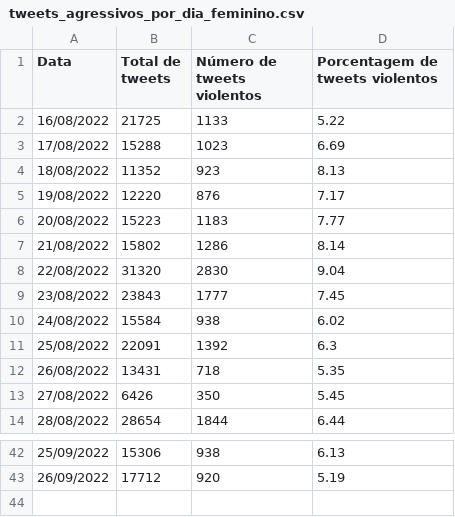
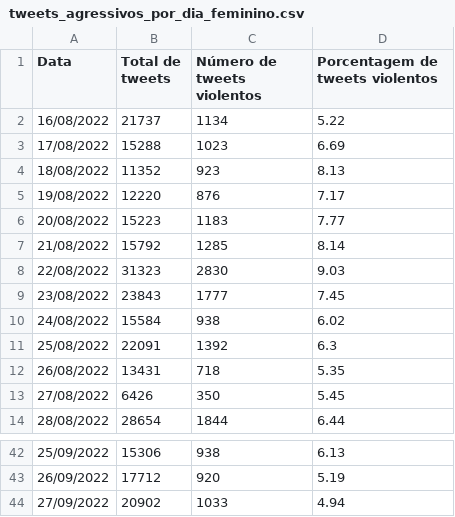
Before and after one commit to cewebbr/violentometro, a CSV file: webpage/data/tweets_agressivos_por_dia_feminino.csv, drawn as a sheet; only a part is shown, gaps mark what is left out.

Commit message:
Auto-update webpage data >> 2022-09-28_04:02:23

```diff
--- a/webpage/data/tweets_agressivos_por_dia_feminino.csv
+++ b/webpage/data/tweets_agressivos_por_dia_feminino.csv
@@ -1,3 +1,3 @@
 Data,Total de tweets,Número de tweets violentos,Porcentagem de tweets violentos
-16/08/2022,21725,1133,5.22
+16/08/2022,21737,1134,5.22
 17/08/2022,15288,1023,6.69
@@ -6,4 +6,4 @@ Data,Total de tweets,Número de tweets violentos,Porcentagem de tweets violentos
 20/08/2022,15223,1183,7.77
-21/08/2022,15802,1286,8.14
-22/08/2022,31320,2830,9.04
+21/08/2022,15792,1285,8.14
+22/08/2022,31323,2830,9.03
 23/08/2022,23843,1777,7.45
@@ -43 +43,2 @@ Data,Total de tweets,Número de tweets violentos,Porcentagem de tweets violentos
 26/09/2022,17712,920,5.19
+27/09/2022,20902,1033,4.94
```
Also changed, not shown: 2 other files.
